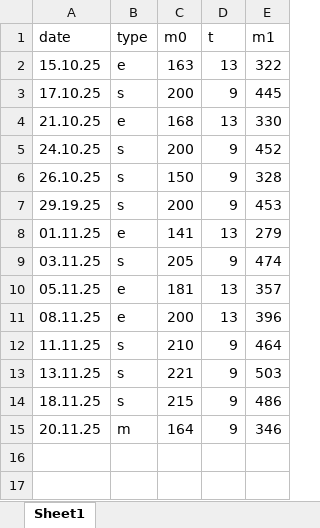
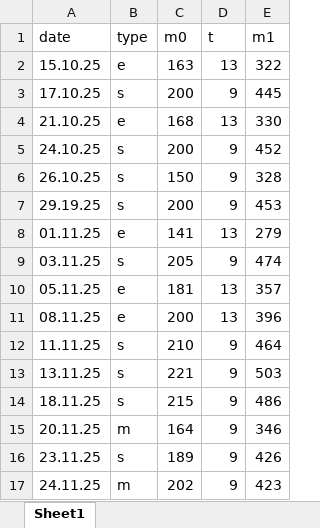
Before and after one commit to enricoenne/pasta, an Excel workbook: pasta_input.xlsx, sheet Sheet1, drawn as a sheet; values as stored, in another font and other column widths than the file's, no borders; the diff names each change by its address in the sheet, - before the commit and + after, or states it on an @@ line.

```diff
--- a/pasta_input.xlsx (sheet Sheet1)
+++ b/pasta_input.xlsx (sheet Sheet1)
+row 16: 23.11.25 | s | 189 | 9 | 426
+row 17: 24.11.25 | m | 202 | 9 | 423
```
Also changed, not shown: 2 other files.
